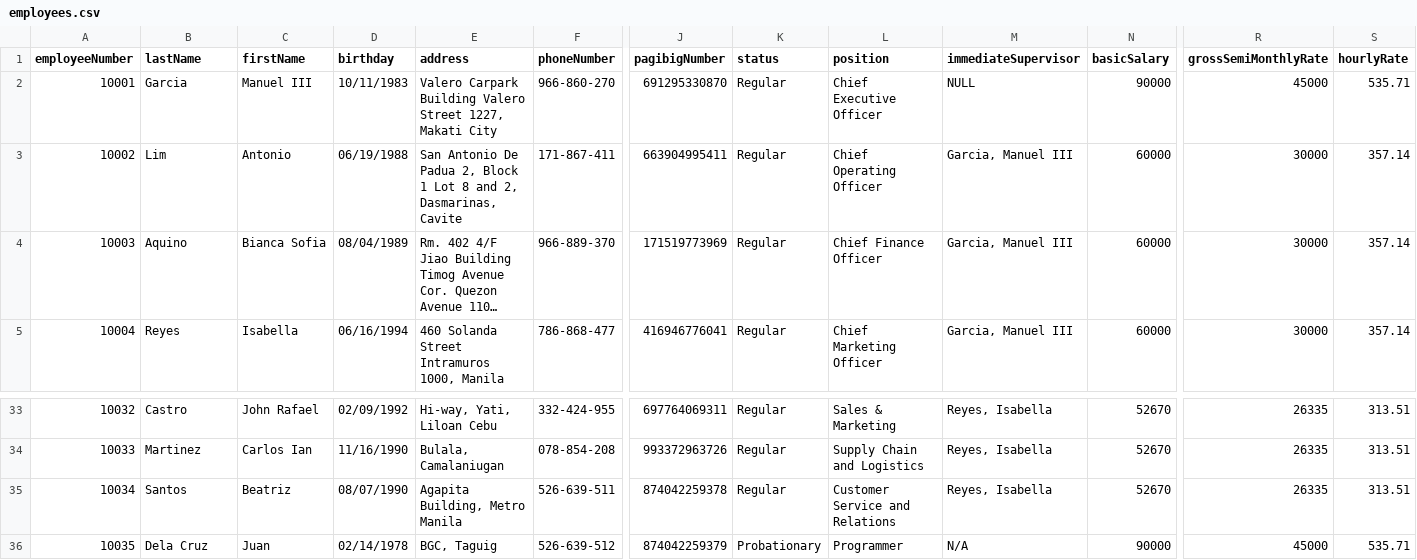
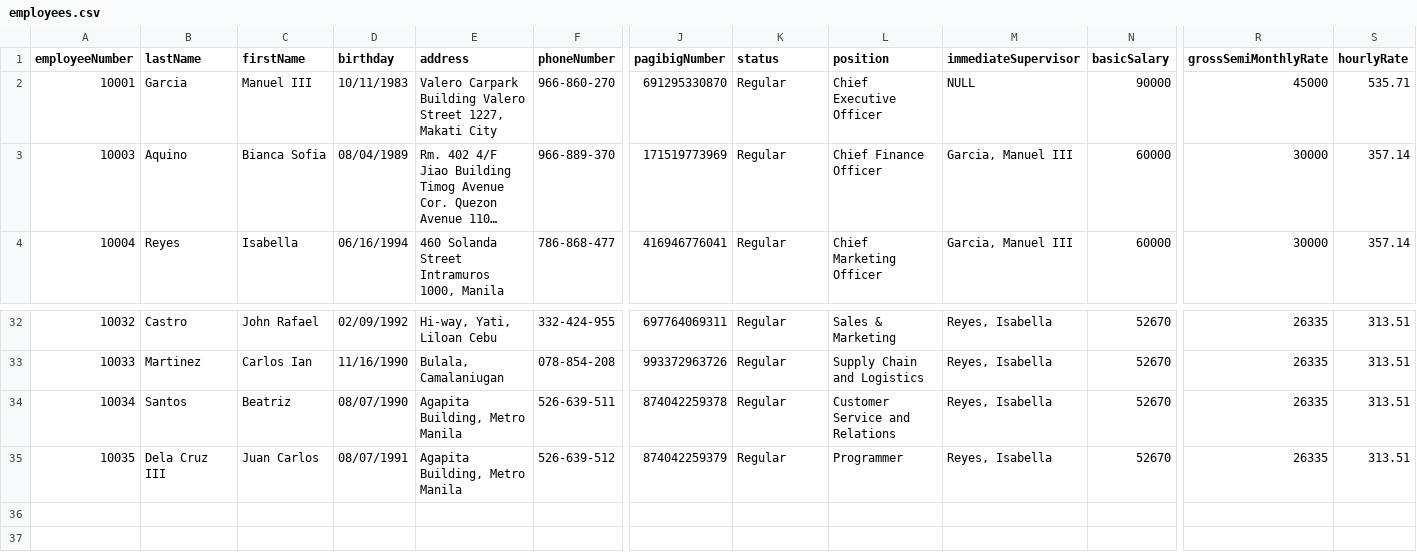
Before and after one commit to imperionite/cp2c, a CSV file: data/employees.csv, drawn as a sheet; only a part is shown, gaps mark what is left out; long unchanged cells end in …; removed rows and columns are numbered as before the commit, all else as after; rows hold the shown columns only; the diff names each change by its address in the sheet, - before the commit and + after, or states it on an @@ line.

```diff
--- a/data/employees.csv
+++ b/data/employees.csv
-row 3: 10002 | Lim | Antonio | 06/19/1988 | San Antonio De Padua 2, Block 1 Lot 8 and 2, Dasmarinas, Cavite | 171-867-411 | 663904995411 | Regular | Chief Operating Officer | Garcia, Manuel III | 60000 | 30000 | 357.14
-B35 (lastName): Dela Cruz
+B35 (lastName): Dela Cruz III
-C35 (firstName): Juan
+C35 (firstName): Juan Carlos
-D35 (birthday): 02/14/1978
+D35 (birthday): 08/07/1991
-E35 (address): BGC, Taguig
+E35 (address): Agapita Building, Metro Manila
-K35 (status): Probationary
+K35 (status): Regular
-M35 (immediateSupervisor): N/A
+M35 (immediateSupervisor): Reyes, Isabella
-N35 (basicSalary): 90000
+N35 (basicSalary): 52670
-R35 (grossSemiMonthlyRate): 45000
+R35 (grossSemiMonthlyRate): 26335
-S35 (hourlyRate): 535.71
+S35 (hourlyRate): 313.51
```
Also changed, not shown: data/users.csv, 5 other files.
